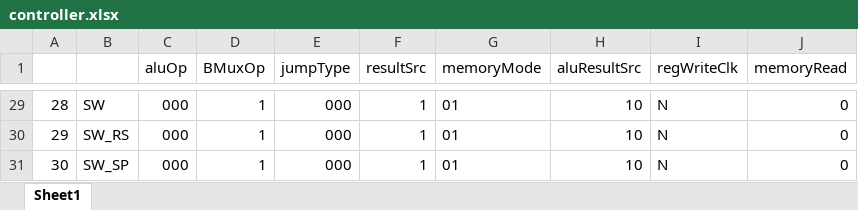
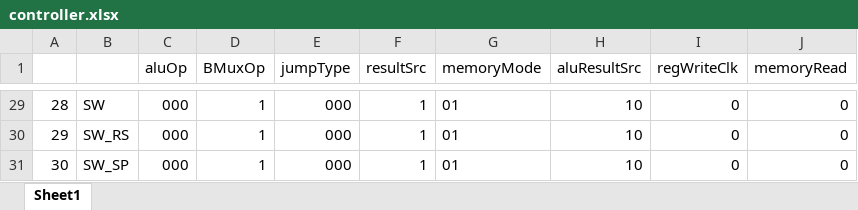
Before and after one commit to mektpoy/THCO-MIPS, an Excel workbook: controller.xlsx, sheet Sheet1, drawn as a sheet; only a part is shown, gaps mark what is left out; values as stored, in another font and other column widths than the file's, no borders; the diff covers the shown part only; the diff names each change by its address in the sheet, - before the commit and + after, or states it on an @@ line.

```diff
--- a/controller.xlsx (sheet Sheet1)
+++ b/controller.xlsx (sheet Sheet1)
-I29:I31 (regWriteClk): N
+I29:I31 (regWriteClk): 0
```
Also changed, not shown: 55 edited cells elsewhere in this sheet, 16 other files.
